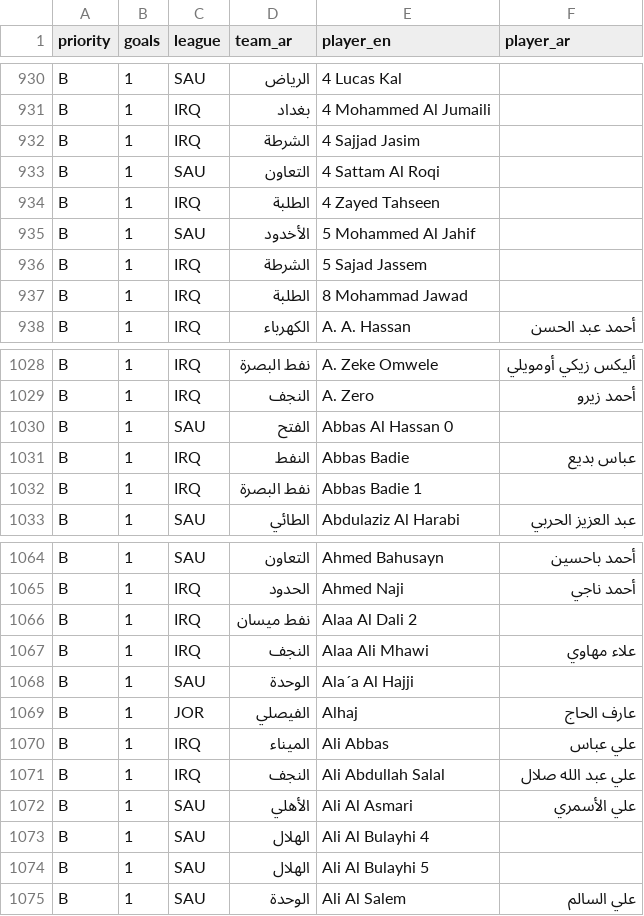
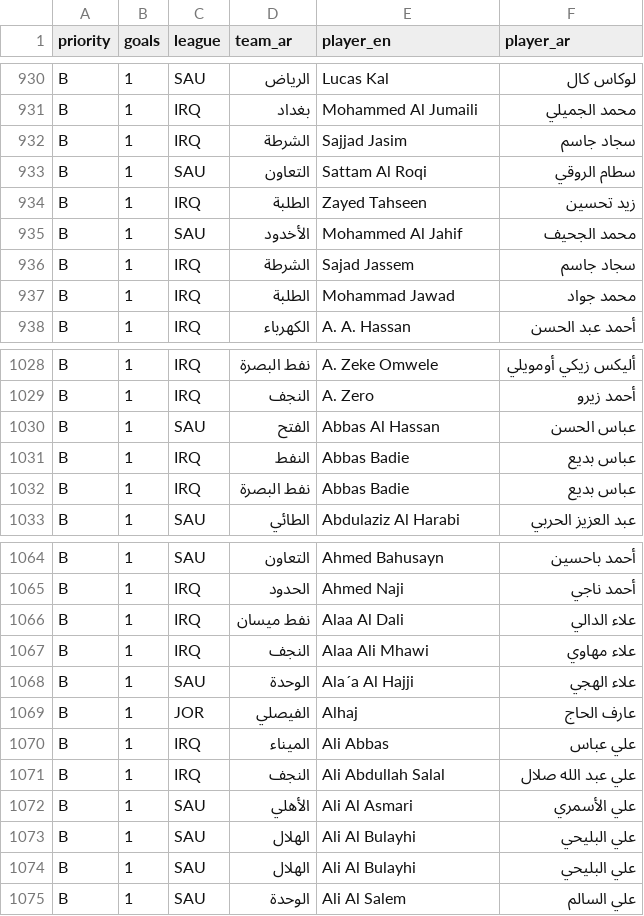
Before and after one commit to amrojaish/football, a CSV file: players_ar.csv, drawn as a sheet; only a part is shown, gaps mark what is left out; the diff covers the shown part only; the diff names each change by its address in the sheet, - before the commit and + after, or states it on an @@ line.

```diff
--- a/players_ar.csv
+++ b/players_ar.csv
-E930 (player_en): 4 Lucas Kal
+E930 (player_en): Lucas Kal
-F930 (player_ar): (empty)
+F930 (player_ar): لوكاس كال
-E931 (player_en): 4 Mohammed Al Jumaili
+E931 (player_en): Mohammed Al Jumaili
-F931 (player_ar): (empty)
+F931 (player_ar): محمد الجميلي
-E932 (player_en): 4 Sajjad Jasim
+E932 (player_en): Sajjad Jasim
-F932 (player_ar): (empty)
+F932 (player_ar): سجاد جاسم
-E933 (player_en): 4 Sattam Al Roqi
+E933 (player_en): Sattam Al Roqi
-F933 (player_ar): (empty)
+F933 (player_ar): سطام الروقي
-E934 (player_en): 4 Zayed Tahseen
+E934 (player_en): Zayed Tahseen
-F934 (player_ar): (empty)
+F934 (player_ar): زيد تحسين
-E935 (player_en): 5 Mohammed Al Jahif
+E935 (player_en): Mohammed Al Jahif
-F935 (player_ar): (empty)
+F935 (player_ar): محمد الجحيف
-E936 (player_en): 5 Sajad Jassem
+E936 (player_en): Sajad Jassem
-F936 (player_ar): (empty)
+F936 (player_ar): سجاد جاسم
-E937 (player_en): 8 Mohammad Jawad
+E937 (player_en): Mohammad Jawad
-F937 (player_ar): (empty)
+F937 (player_ar): محمد جواد
-E1030 (player_en): Abbas Al Hassan 0
+E1030 (player_en): Abbas Al Hassan
-F1030 (player_ar): (empty)
+F1030 (player_ar): عباس الحسن
-E1032 (player_en): Abbas Badie 1
+E1032 (player_en): Abbas Badie
-F1032 (player_ar): (empty)
+F1032 (player_ar): عباس بديع
-E1066 (player_en): Alaa Al Dali 2
+E1066 (player_en): Alaa Al Dali
-F1066 (player_ar): (empty)
+F1066 (player_ar): علاء الدالي
-F1068 (player_ar): (empty)
+F1068 (player_ar): علاء الهجي
-E1073 (player_en): Ali Al Bulayhi 4
+E1073 (player_en): Ali Al Bulayhi
-F1073:F1074 (player_ar): (empty)
+F1073:F1074 (player_ar): علي البليحي
-E1074 (player_en): Ali Al Bulayhi 5
+E1074 (player_en): Ali Al Bulayhi
```
Also changed, not shown: 60 edited cells elsewhere in this file, 30 other files.
